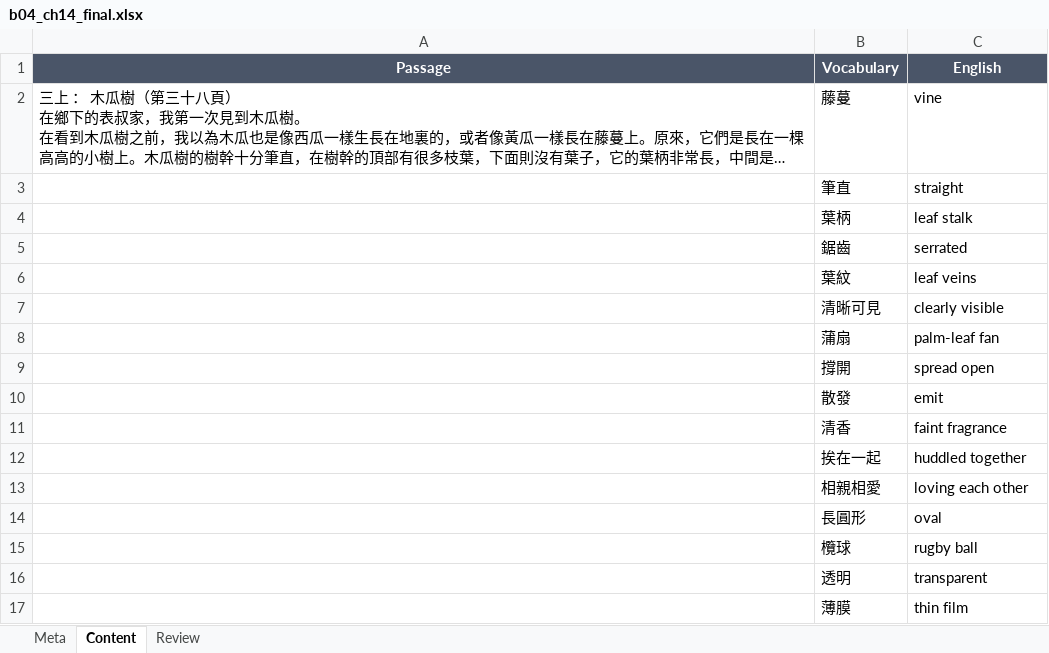
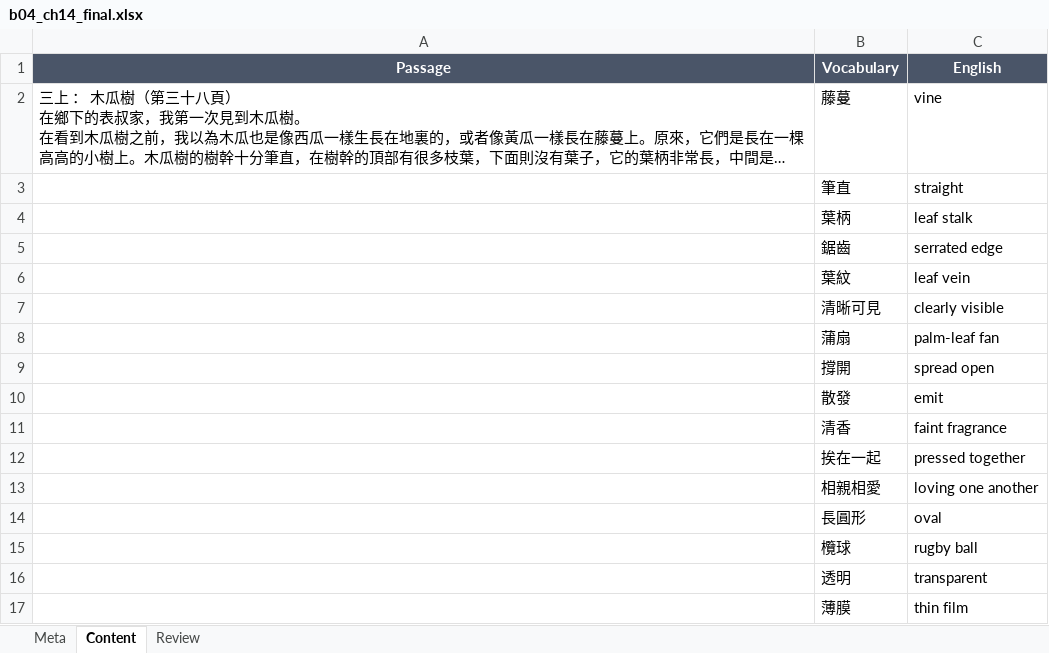
Before and after one commit to shtamucl-afk/GCSEChinese, an Excel workbook: content-pipeline/inputs/book04/b04_ch14_final.xlsx, sheet Content, drawn as a sheet; only a part is shown; long unchanged cells end in …; values as stored, in another font and other column widths than the file's, no borders; the diff names each change by its address in the sheet, - before the commit and + after, or states it on an @@ line.

```diff
--- a/content-pipeline/inputs/book04/b04_ch14_final.xlsx (sheet Content)
+++ b/content-pipeline/inputs/book04/b04_ch14_final.xlsx (sheet Content)
-C5 (English): serrated
+C5 (English): serrated edge
-C6 (English): leaf veins
+C6 (English): leaf vein
-C12 (English): huddled together
+C12 (English): pressed together
-C13 (English): loving each other
+C13 (English): loving one another
```
Also changed, not shown: sheet Review, 1 other file.
